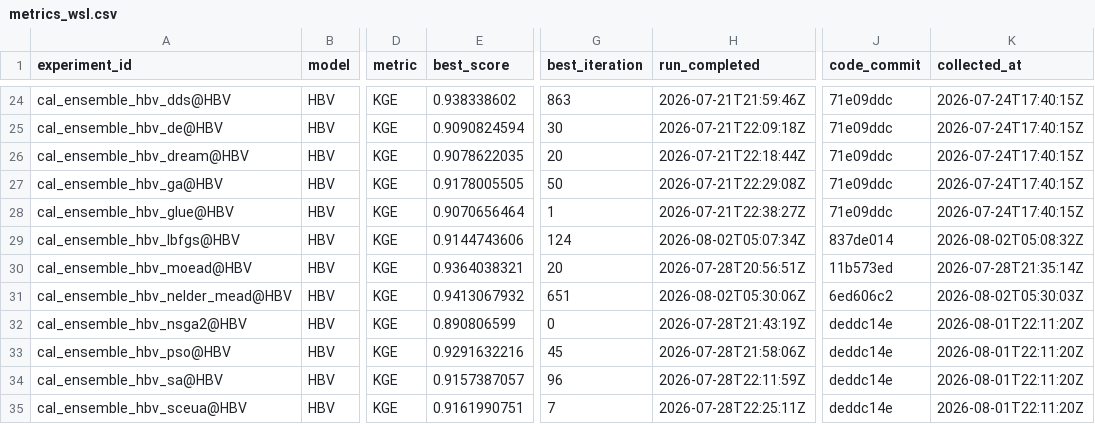
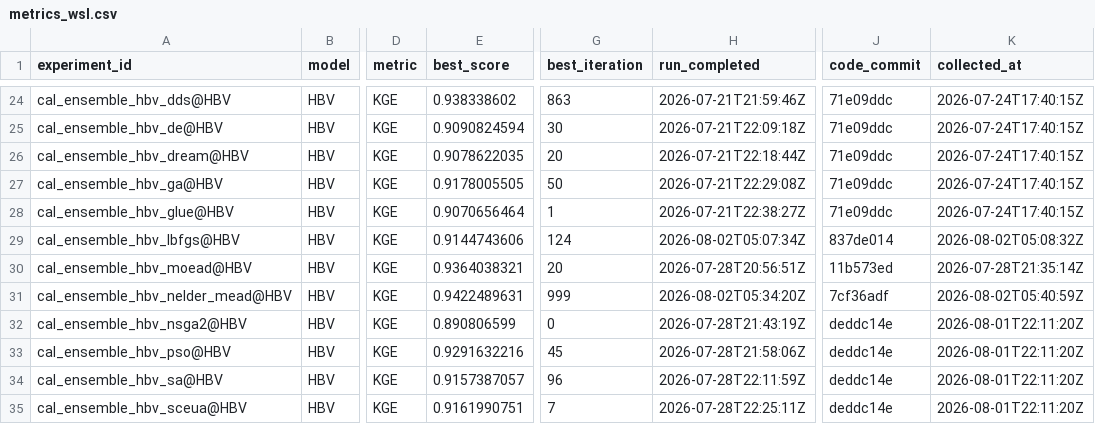
Before and after one commit to DarriEy/SYMFLUENCE, a CSV file: examples/paper_case_studies/repro_status/metrics_wsl.csv, drawn as a sheet; only a part is shown, gaps mark what is left out; the diff names each change by its address in the sheet, - before the commit and + after, or states it on an @@ line.

```diff
--- a/examples/paper_case_studies/repro_status/metrics_wsl.csv
+++ b/examples/paper_case_studies/repro_status/metrics_wsl.csv
-E31 (best_score): 0.9413067932
+E31 (best_score): 0.9422489631
-G31 (best_iteration): 651
+G31 (best_iteration): 999
-H31 (run_completed): 2026-08-02T05:30:06Z
+H31 (run_completed): 2026-08-02T05:34:20Z
-J31 (code_commit): 6ed606c2
+J31 (code_commit): 7cf36adf
-K31 (collected_at): 2026-08-02T05:30:03Z
+K31 (collected_at): 2026-08-02T05:40:59Z
```
Also changed, not shown: examples/paper_case_studies/repro_status/comparison.csv.
